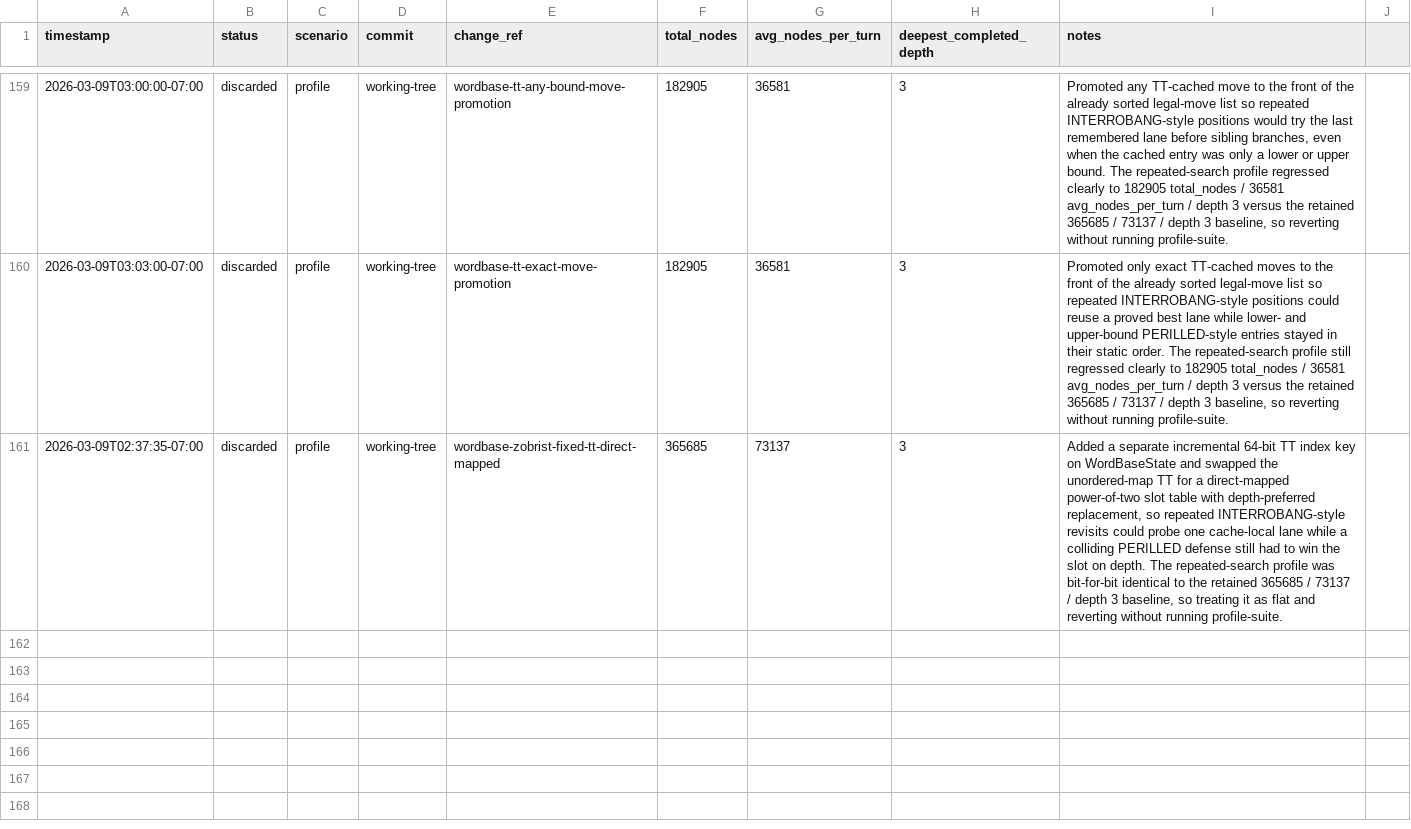
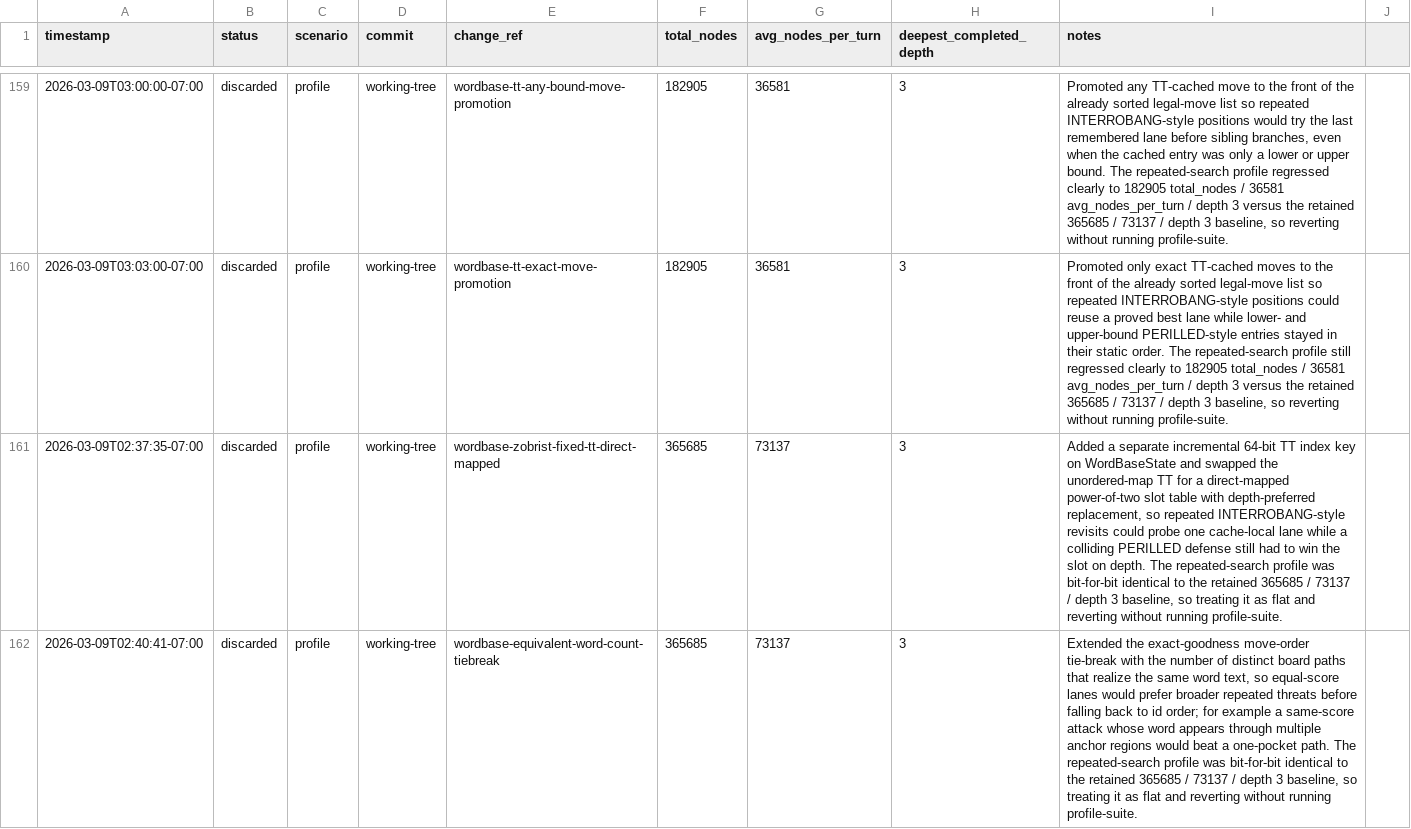
Before and after one commit to scottmsilver/wordbase-player, a CSV file: logs/agent-loop/worker-3/benchmark-progress.csv, drawn as a sheet; only a part is shown, gaps mark what is left out; the diff names each change by its address in the sheet, - before the commit and + after, or states it on an @@ line.

```diff
--- a/logs/agent-loop/worker-3/benchmark-progress.csv
+++ b/logs/agent-loop/worker-3/benchmark-progress.csv
+row 162: 2026-03-09T02:40:41-07:00 | discarded | profile | working-tree | wordbase-equivalent-word-count-tiebreak | 365685 | 73137 | 3 | Extended the exact-goodness move-order tie-break with the number of distinct board paths that realize the same word text, so equal-score lanes would prefer broader repeated threats before falling back to id order; for example a same-score attack whose word appears through multiple anchor regions would beat a one-pocket path. The repeated-search profile was bit-for-bit identical to the retained 365685 / 73137 / depth 3 baseline, so treating it as flat and reverting without running profile-suite.
```
